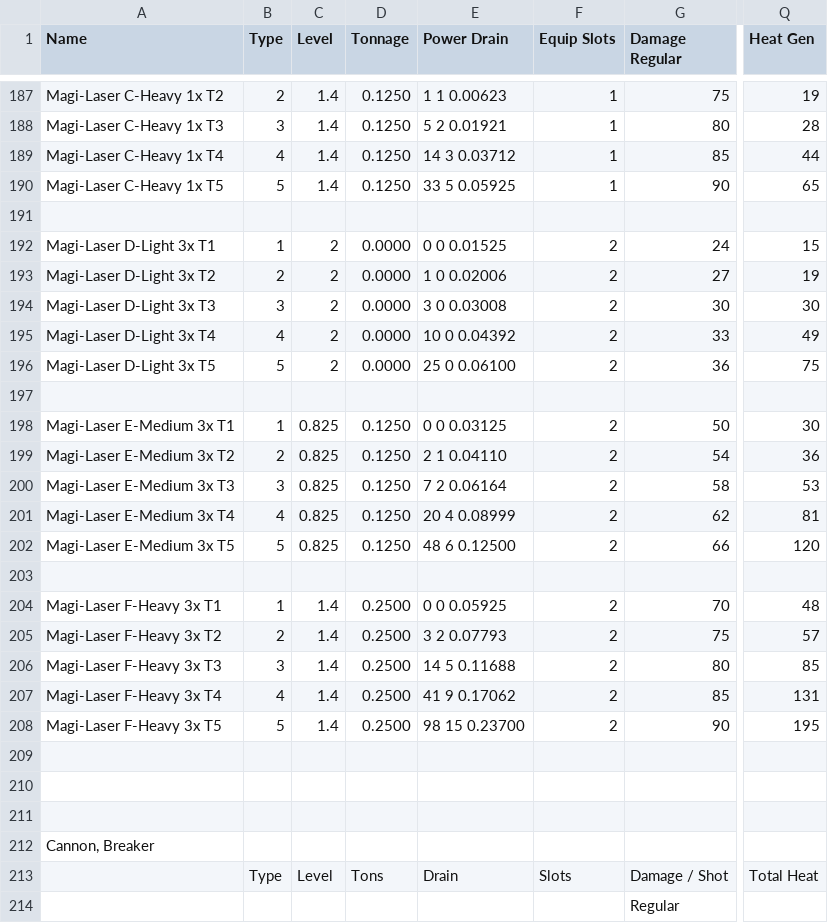
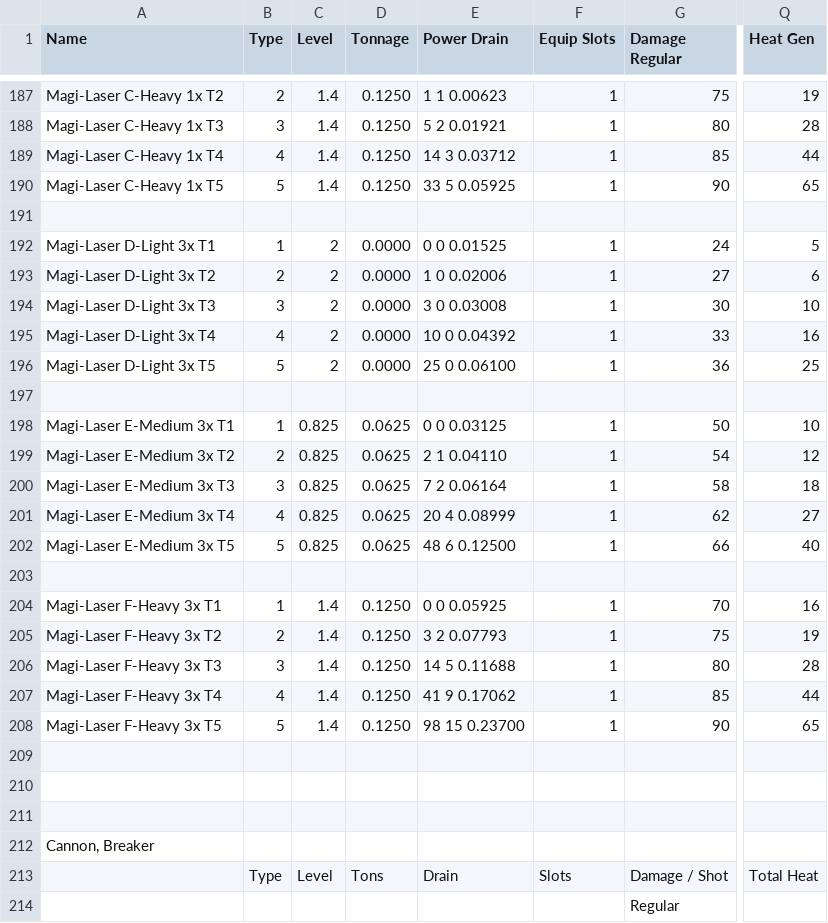
Before and after one commit to TigersEyeJadeSwiftwing/Westonmach-Spinfang, a CSV file: stats/weapon.csv, drawn as a sheet; only a part is shown, gaps mark what is left out; the diff covers the shown part only; the diff names each change by its address in the sheet, - before the commit and + after, or states it on an @@ line.

```diff
--- a/stats/weapon.csv
+++ b/stats/weapon.csv
-F192:F196 (Equip Slots): 2
+F192:F196 (Equip Slots): 1
-Q192 (Heat Gen): 15
+Q192 (Heat Gen): 5
-Q193 (Heat Gen): 19
+Q193 (Heat Gen): 6
-Q194 (Heat Gen): 30
+Q194 (Heat Gen): 10
-Q195 (Heat Gen): 49
+Q195 (Heat Gen): 16
-Q196 (Heat Gen): 75
+Q196 (Heat Gen): 25
-D198:D202 (Tonnage): 0.1250
+D198:D202 (Tonnage): 0.0625
-F198:F202 (Equip Slots): 2
+F198:F202 (Equip Slots): 1
-Q198 (Heat Gen): 30
+Q198 (Heat Gen): 10
-Q199 (Heat Gen): 36
+Q199 (Heat Gen): 12
-Q200 (Heat Gen): 53
+Q200 (Heat Gen): 18
-Q201 (Heat Gen): 81
+Q201 (Heat Gen): 27
-Q202 (Heat Gen): 120
+Q202 (Heat Gen): 40
-D204:D208 (Tonnage): 0.2500
+D204:D208 (Tonnage): 0.1250
-F204:F208 (Equip Slots): 2
+F204:F208 (Equip Slots): 1
-Q204 (Heat Gen): 48
+Q204 (Heat Gen): 16
-Q205 (Heat Gen): 57
+Q205 (Heat Gen): 19
-Q206 (Heat Gen): 85
+Q206 (Heat Gen): 28
-Q207 (Heat Gen): 131
+Q207 (Heat Gen): 44
-Q208 (Heat Gen): 195
+Q208 (Heat Gen): 65
```
Also changed, not shown: 90 edited cells elsewhere in this file, stats/ammo_box.csv, 27 other files.
